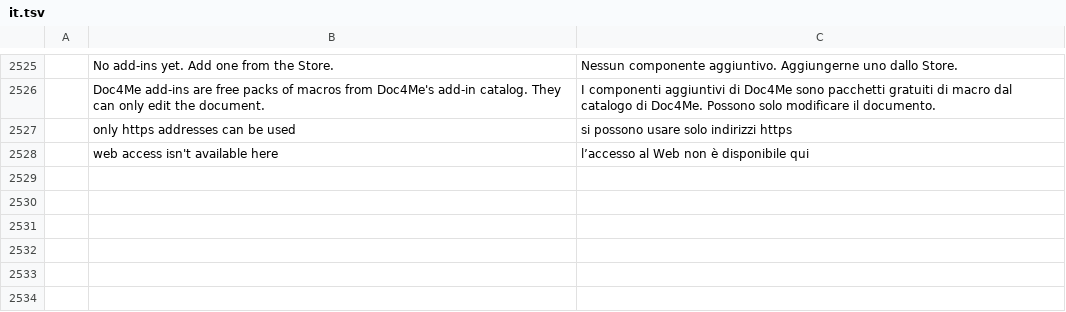
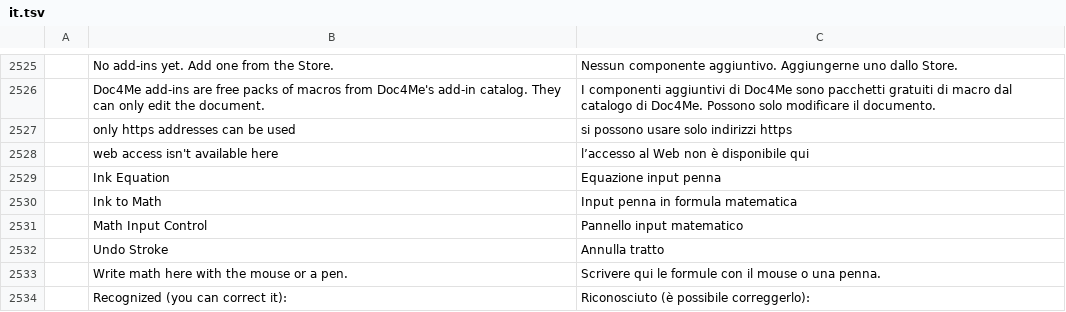
Before and after one commit to chatraweechai/doc4me, a TSV file: crates/ui-egui/src/i18n/it.tsv, drawn as a sheet; only a part is shown, gaps mark what is left out; the diff names each change by its address in the sheet, - before the commit and + after, or states it on an @@ line.

```diff
--- a/crates/ui-egui/src/i18n/it.tsv
+++ b/crates/ui-egui/src/i18n/it.tsv
+row 2529:  | Ink Equation | Equazione input penna
+row 2530:  | Ink to Math | Input penna in formula matematica
+row 2531:  | Math Input Control | Pannello input matematico
+row 2532:  | Undo Stroke | Annulla tratto
+row 2533:  | Write math here with the mouse or a pen. | Scrivere qui le formule con il mouse o una penna.
+row 2534:  | Recognized (you can correct it): | Riconosciuto (è possibile correggerlo):
```
Also changed, not shown: crates/ui-egui/src/i18n/ja.tsv, crates/ui-egui/src/i18n/ru.tsv, 26 other files.
